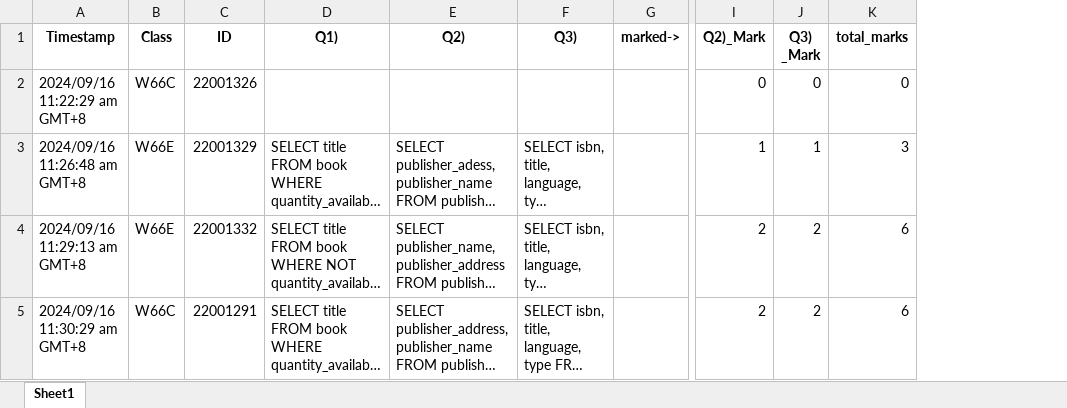
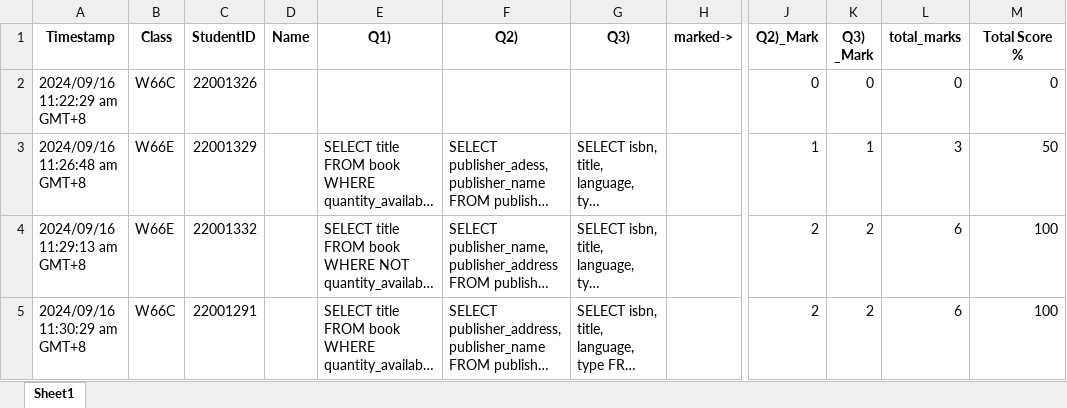
Before and after one commit to DonSiau/SQL_Grading, an Excel workbook: uploads/marked_Lesson 1 Problem Statement.xlsx, sheet Sheet1, drawn as a sheet; only a part is shown, gaps mark what is left out; long unchanged cells end in …; values as stored, in another font and other column widths than the file's, no borders; the diff names each change by its address in the sheet, - before the commit and + after, or states it on an @@ line.

```diff
--- a/uploads/marked_Lesson 1 Problem Statement.xlsx (sheet Sheet1)
+++ b/uploads/marked_Lesson 1 Problem Statement.xlsx (sheet Sheet1)
+column D (Name), empty
+column M (Total Score %), rows 2-5: 0 | 50 | 100 | 100
-C1: ID
+C1: StudentID
```
Also changed, not shown: 2 other files.
